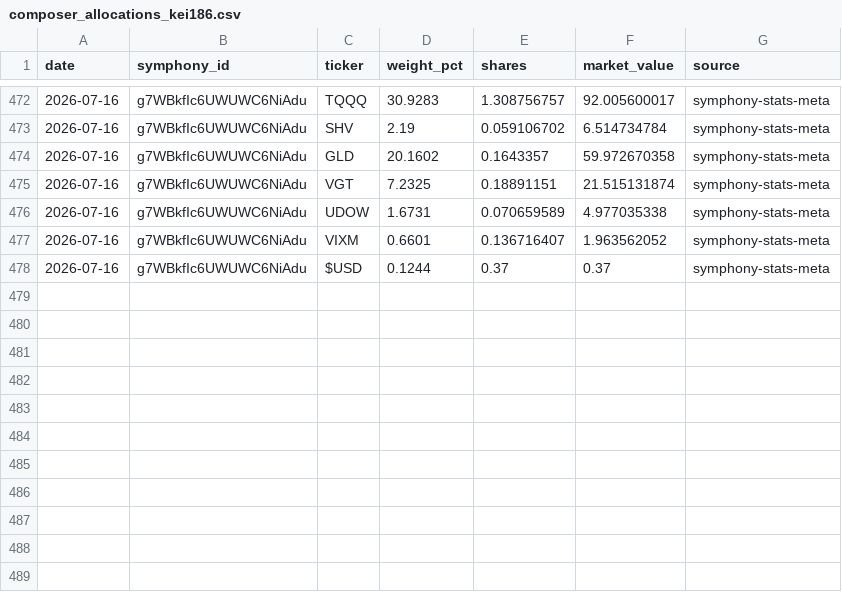
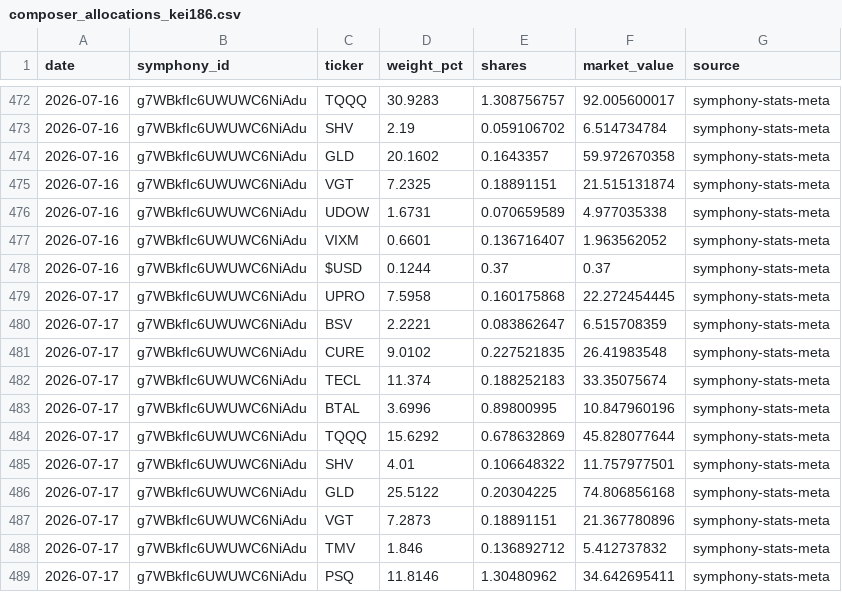
Before and after one commit to brianlee8309/blee-quant-site, a CSV file: composer_allocations_kei186.csv, drawn as a sheet; only a part is shown, gaps mark what is left out; the diff names each change by its address in the sheet, - before the commit and + after, or states it on an @@ line.

```diff
--- a/composer_allocations_kei186.csv
+++ b/composer_allocations_kei186.csv
+row 479: 2026-07-17 | g7WBkfIc6UWUWC6NiAdu | UPRO | 7.5958 | 0.160175868 | 22.272454445 | symphony-stats-meta
+row 480: 2026-07-17 | g7WBkfIc6UWUWC6NiAdu | BSV | 2.2221 | 0.083862647 | 6.515708359 | symphony-stats-meta
+row 481: 2026-07-17 | g7WBkfIc6UWUWC6NiAdu | CURE | 9.0102 | 0.227521835 | 26.41983548 | symphony-stats-meta
+row 482: 2026-07-17 | g7WBkfIc6UWUWC6NiAdu | TECL | 11.374 | 0.188252183 | 33.35075674 | symphony-stats-meta
+row 483: 2026-07-17 | g7WBkfIc6UWUWC6NiAdu | BTAL | 3.6996 | 0.89800995 | 10.847960196 | symphony-stats-meta
+row 484: 2026-07-17 | g7WBkfIc6UWUWC6NiAdu | TQQQ | 15.6292 | 0.678632869 | 45.828077644 | symphony-stats-meta
+row 485: 2026-07-17 | g7WBkfIc6UWUWC6NiAdu | SHV | 4.01 | 0.106648322 | 11.757977501 | symphony-stats-meta
+row 486: 2026-07-17 | g7WBkfIc6UWUWC6NiAdu | GLD | 25.5122 | 0.20304225 | 74.806856168 | symphony-stats-meta
+row 487: 2026-07-17 | g7WBkfIc6UWUWC6NiAdu | VGT | 7.2873 | 0.18891151 | 21.367780896 | symphony-stats-meta
+row 488: 2026-07-17 | g7WBkfIc6UWUWC6NiAdu | TMV | 1.846 | 0.136892712 | 5.412737832 | symphony-stats-meta
+row 489: 2026-07-17 | g7WBkfIc6UWUWC6NiAdu | PSQ | 11.8146 | 1.30480962 | 34.642695411 | symphony-stats-meta
```
Also changed, not shown: composer_allocations_185_3yr2.csv, composer_allocations_185v2.csv, 18 other files.
